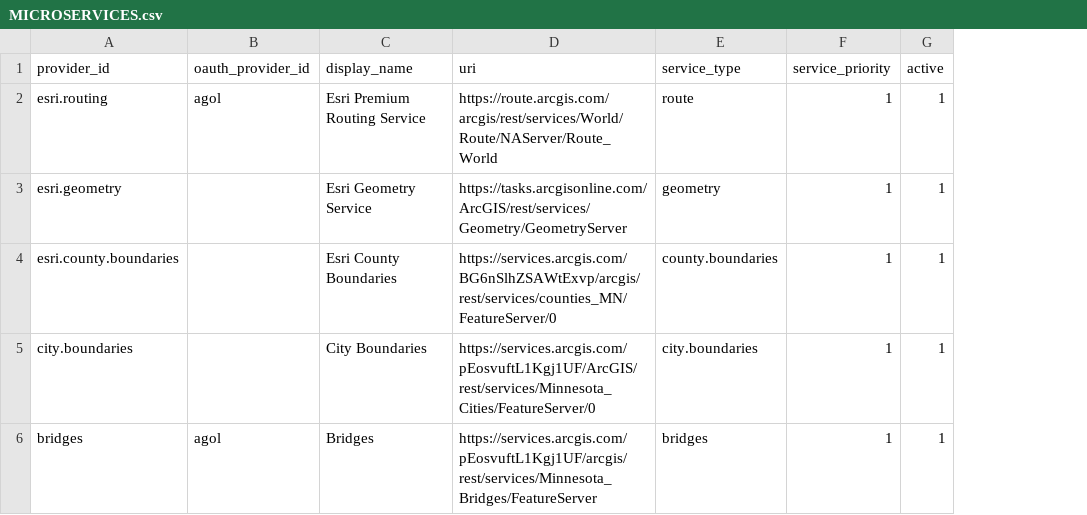
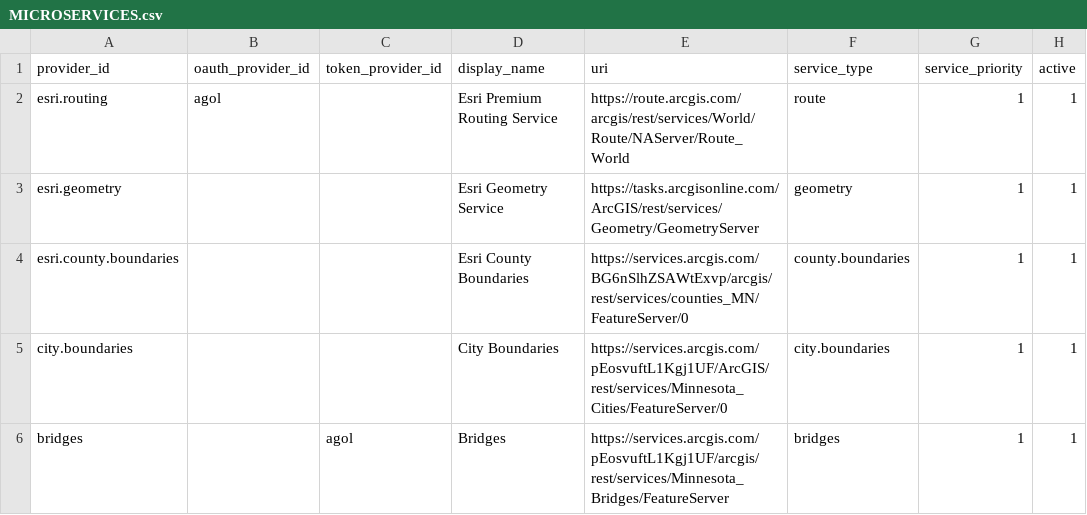
Before and after one commit to prowestgis/upp-wg, a CSV file: prototype/platform/ServiceDirectory/App_Data/MICROSERVICES.csv, drawn as a sheet; only a part is shown; the diff names each change by its address in the sheet, - before the commit and + after, or states it on an @@ line.

Commit message:
Add the ability to fetch web tokens via the service directory

```diff
--- a/prototype/platform/ServiceDirectory/App_Data/MICROSERVICES.csv
+++ b/prototype/platform/ServiceDirectory/App_Data/MICROSERVICES.csv
+column C (token_provider_id), row 6: agol
-B6 (oauth_provider_id): agol
+B6 (oauth_provider_id): (empty)
```
Also changed, not shown: 5 other files.
